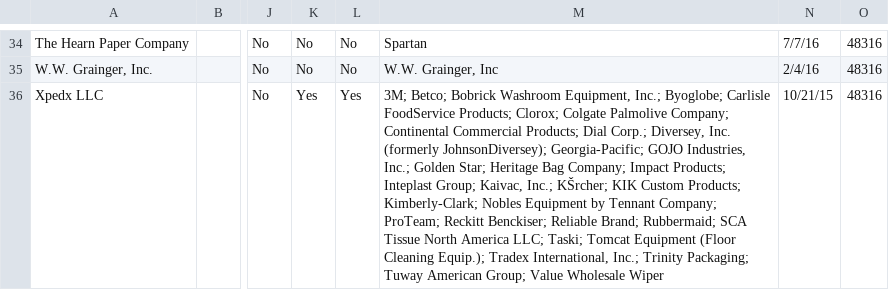
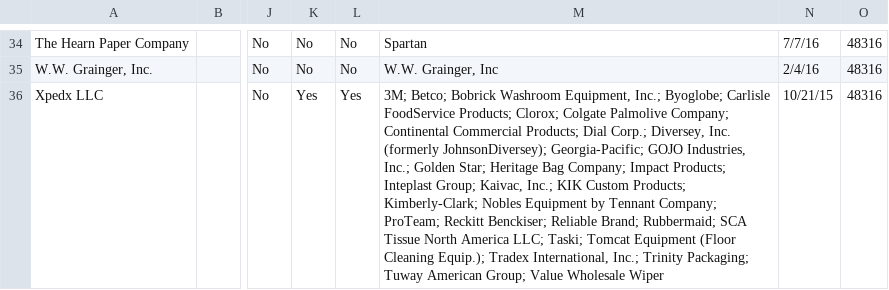
Before and after one commit to codeforamerica/pittsburgh-purchasing-suite, a CSV file: purchasing/data/importer/files/costars/COSTARS-5.csv, drawn as a sheet; only a part is shown, gaps mark what is left out; the diff names each change by its address in the sheet, - before the commit and + after, or states it on an @@ line.

```diff
--- a/purchasing/data/importer/files/costars/COSTARS-5.csv
+++ b/purchasing/data/importer/files/costars/COSTARS-5.csv
-M36: …Kaivac, Inc.; KŠrcher; KIK Custom…
+M36: …Kaivac, Inc.; KIK Custom…
```
Also changed, not shown: purchasing/data/importer/files/2015-08-13-contractlist.csv, 1 other file.
